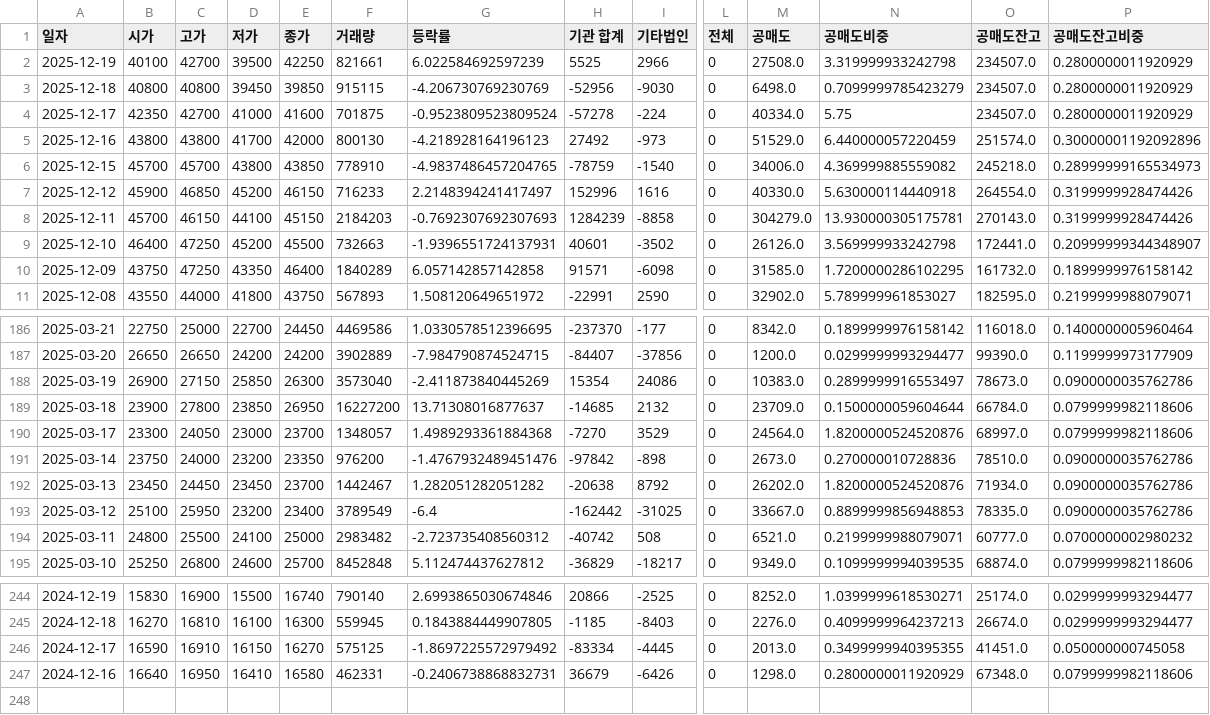
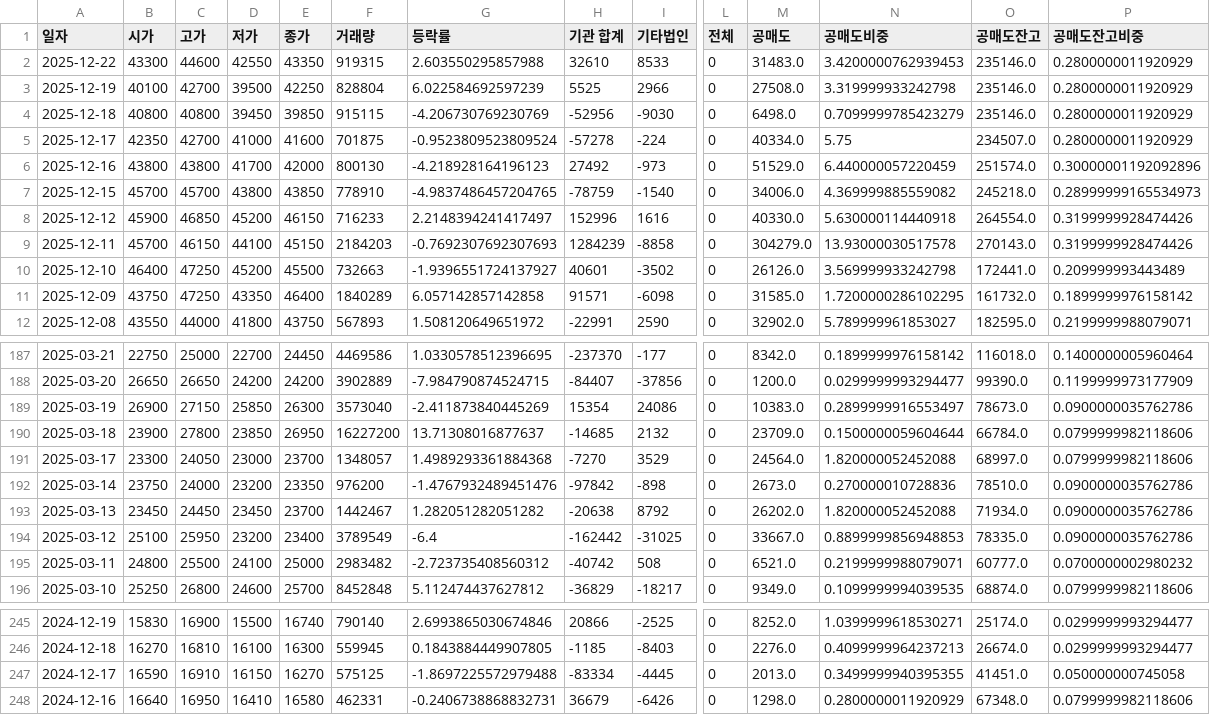
Before and after one commit to ccyun95/Shipbuilding_hevy_defense_industry_work, a CSV file: data/Hanwha_Engine_082740_stock_data.csv, drawn as a sheet; only a part is shown, gaps mark what is left out; addresses are those after the commit; rows hold the shown columns only; the diff names each change by its address in the sheet, - before the commit and + after, or states it on an @@ line.

```diff
--- a/data/Hanwha_Engine_082740_stock_data.csv
+++ b/data/Hanwha_Engine_082740_stock_data.csv
+row 2: 2025-12-22 | 43300 | 44600 | 42550 | 43350 | 919315 | 2.603550295857988 | 32610 | 8533 | 0 | 31483.0 | 3.4200000762939453 | 235146.0 | 0.2800000011920929
-F3 (거래량): 821661
+F3 (거래량): 828804
-O3:O4 (공매도잔고): 234507.0
+O3:O4 (공매도잔고): 235146.0
-N9 (공매도비중): 13.930000305175781
+N9 (공매도비중): 13.93000030517578
-G10 (등락률): -1.9396551724137931
+G10 (등락률): -1.9396551724137927
-P10 (공매도잔고비중): 0.20999999344348907
+P10 (공매도잔고비중): 0.209999993443489
-N191 (공매도비중): 1.8200000524520876
+N191 (공매도비중): 1.820000052452088
-N193 (공매도비중): 1.8200000524520876
+N193 (공매도비중): 1.820000052452088
-G247 (등락률): -1.8697225572979492
+G247 (등락률): -1.8697225572979488
```
Also changed, not shown: data/DS_Finetec_033500_stock_data.csv, data/Hanwha_Ocean_042660_stock_data.csv, 12 other files.
